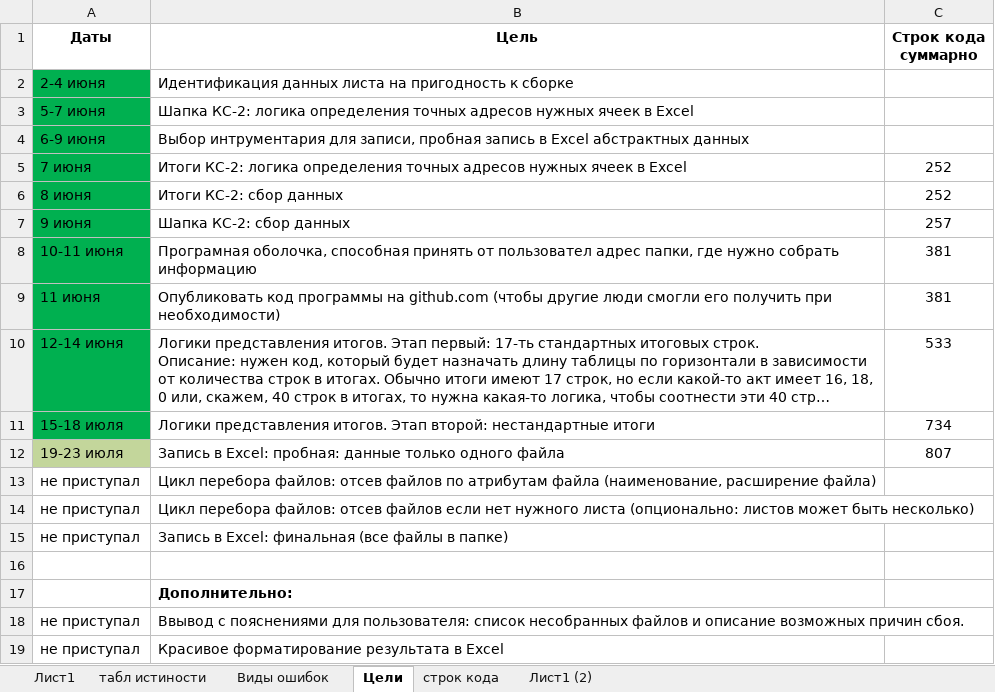
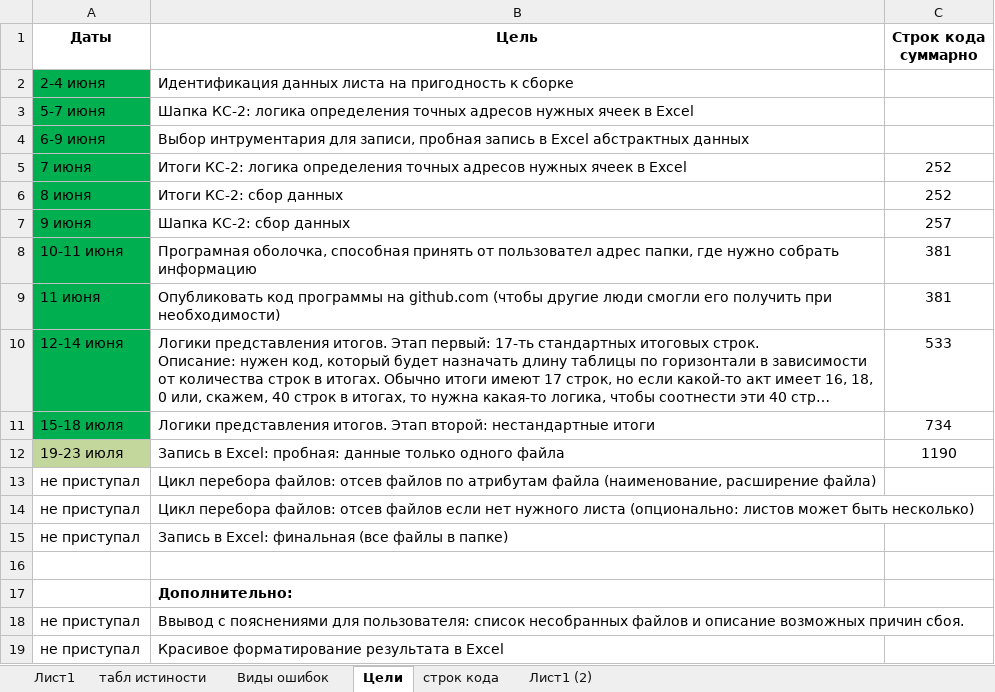
Before and after one commit to Soskretkov/acts_ks2_collector, an Excel workbook: f.xlsm, sheet Цели, drawn as a sheet; long unchanged cells end in …; values as stored, in another font and other column widths than the file's, no borders; the diff names each change by its address in the sheet, - before the commit and + after, or states it on an @@ line.

```diff
--- a/f.xlsm (sheet Цели)
+++ b/f.xlsm (sheet Цели)
-C12 (Строк кода суммарно): 807
+C12 (Строк кода суммарно): 1190
```
Also changed, not shown: sheet строк кода, 2 other files.
